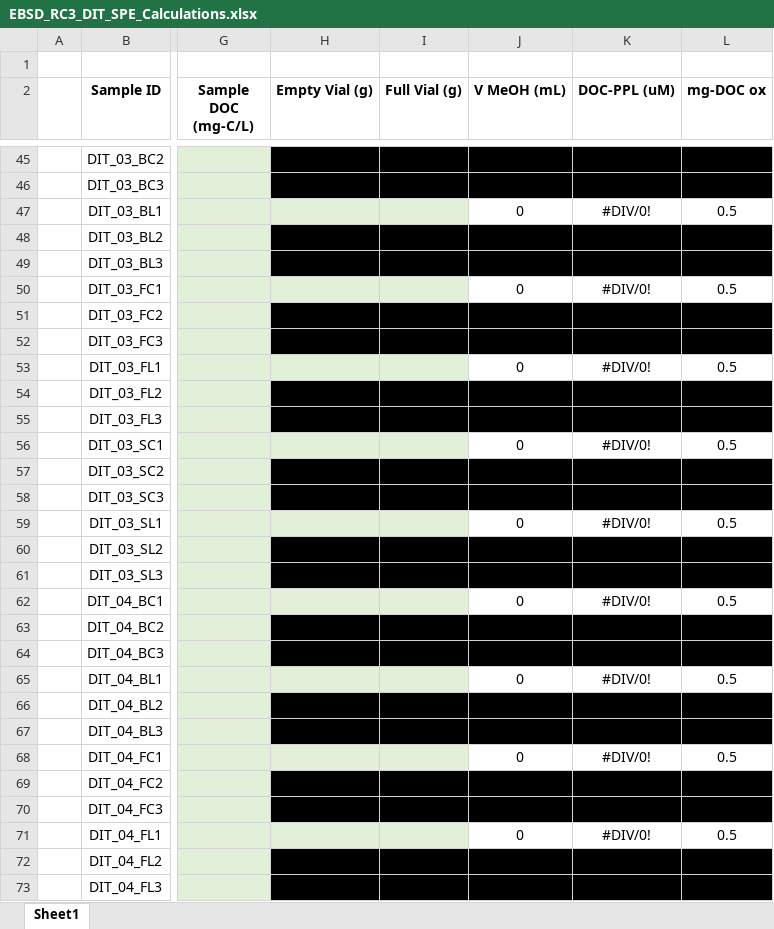
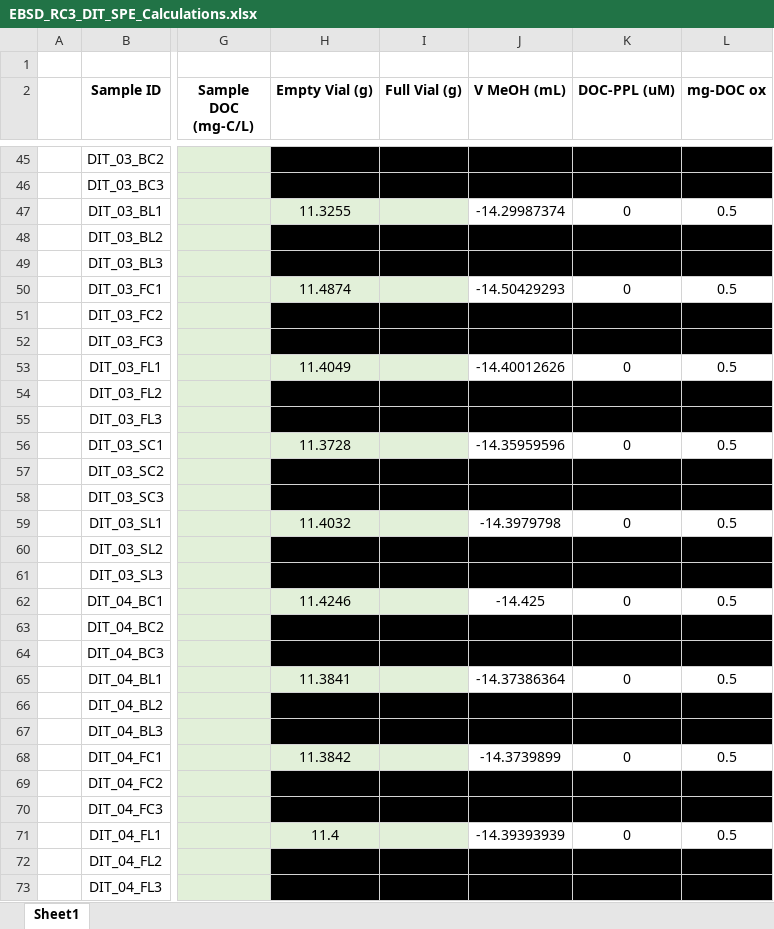
Before and after one commit to river-corridors-sfa/rcsfa-RC3-BSLE-DIT-degradation, an Excel workbook: Sample Preparation/EBSD_RC3_DIT_SPE_Calculations.xlsx, sheet Sheet1, drawn as a sheet; only a part is shown, gaps mark what is left out; values as stored, in another font and other column widths than the file's, no borders; the diff covers the shown part only; the diff names each change by its address in the sheet, - before the commit and + after, or states it on an @@ line.

```diff
--- a/Sample Preparation/EBSD_RC3_DIT_SPE_Calculations.xlsx (sheet Sheet1)
+++ b/Sample Preparation/EBSD_RC3_DIT_SPE_Calculations.xlsx (sheet Sheet1)
-H47 (Empty Vial (g)): (empty)
+H47 (Empty Vial (g)): 11.3255
-J47 (V MeOH (mL)): 0
+J47 (V MeOH (mL)): -14.29987374
-K47 (DOC-PPL (uM)): #DIV/0!
+K47 (DOC-PPL (uM)): 0
-H50 (Empty Vial (g)): (empty)
+H50 (Empty Vial (g)): 11.4874
-J50 (V MeOH (mL)): 0
+J50 (V MeOH (mL)): -14.50429293
-K50 (DOC-PPL (uM)): #DIV/0!
+K50 (DOC-PPL (uM)): 0
-H53 (Empty Vial (g)): (empty)
+H53 (Empty Vial (g)): 11.4049
-J53 (V MeOH (mL)): 0
+J53 (V MeOH (mL)): -14.40012626
-K53 (DOC-PPL (uM)): #DIV/0!
+K53 (DOC-PPL (uM)): 0
-H56 (Empty Vial (g)): (empty)
+H56 (Empty Vial (g)): 11.3728
-J56 (V MeOH (mL)): 0
+J56 (V MeOH (mL)): -14.35959596
-K56 (DOC-PPL (uM)): #DIV/0!
+K56 (DOC-PPL (uM)): 0
-H59 (Empty Vial (g)): (empty)
+H59 (Empty Vial (g)): 11.4032
-J59 (V MeOH (mL)): 0
+J59 (V MeOH (mL)): -14.3979798
-K59 (DOC-PPL (uM)): #DIV/0!
+K59 (DOC-PPL (uM)): 0
-H62 (Empty Vial (g)): (empty)
+H62 (Empty Vial (g)): 11.4246
-J62 (V MeOH (mL)): 0
+J62 (V MeOH (mL)): -14.425
-K62 (DOC-PPL (uM)): #DIV/0!
+K62 (DOC-PPL (uM)): 0
-H65 (Empty Vial (g)): (empty)
+H65 (Empty Vial (g)): 11.3841
-J65 (V MeOH (mL)): 0
+J65 (V MeOH (mL)): -14.37386364
-K65 (DOC-PPL (uM)): #DIV/0!
+K65 (DOC-PPL (uM)): 0
-H68 (Empty Vial (g)): (empty)
+H68 (Empty Vial (g)): 11.3842
-J68 (V MeOH (mL)): 0
+J68 (V MeOH (mL)): -14.3739899
-K68 (DOC-PPL (uM)): #DIV/0!
+K68 (DOC-PPL (uM)): 0
-H71 (Empty Vial (g)): (empty)
+H71 (Empty Vial (g)): 11.4
-J71 (V MeOH (mL)): 0
+J71 (V MeOH (mL)): -14.39393939
-K71 (DOC-PPL (uM)): #DIV/0!
+K71 (DOC-PPL (uM)): 0
```
Also changed, not shown: 93 edited cells and cell formats elsewhere in this sheet, 2 other files.
